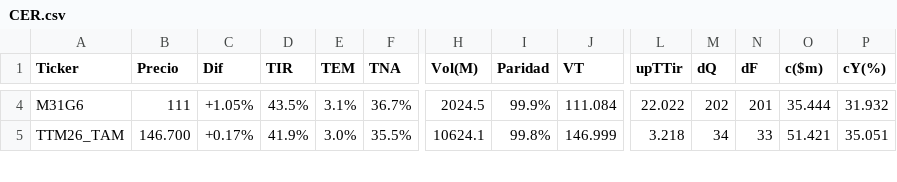
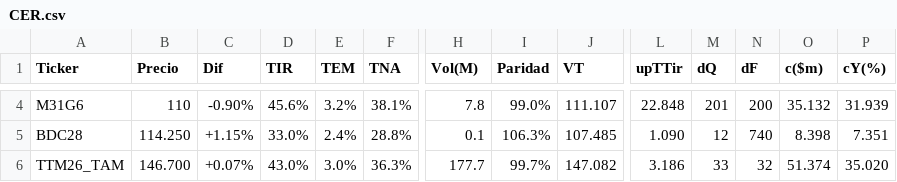
Before and after one commit to FedericoBohl/ArgData, a CSV file: Datos/Bolsa/Bonos/CER.csv, drawn as a sheet; only a part is shown, gaps mark what is left out; addresses are those after the commit; rows hold the shown columns only; the diff covers the shown part only; the diff names each change by its address in the sheet, - before the commit and + after, or states it on an @@ line.

```diff
--- a/Datos/Bolsa/Bonos/CER.csv
+++ b/Datos/Bolsa/Bonos/CER.csv
-B4 (Precio): 111
+B4 (Precio): 110
-C4 (Dif): +1.05%
+C4 (Dif): -0.90%
-D4 (TIR): 43.5%
+D4 (TIR): 45.6%
-E4 (TEM): 3.1%
+E4 (TEM): 3.2%
-F4 (TNA): 36.7%
+F4 (TNA): 38.1%
-H4 (Vol(M)): 2024.5
+H4 (Vol(M)): 7.8
-I4 (Paridad): 99.9%
+I4 (Paridad): 99.0%
-J4 (VT): 111.084
+J4 (VT): 111.107
-L4 (upTTir): 22.022
+L4 (upTTir): 22.848
-M4 (dQ): 202
+M4 (dQ): 201
-N4 (dF): 201
+N4 (dF): 200
-O4 (c($m)): 35.444
+O4 (c($m)): 35.132
-P4 (cY(%)): 31.932
+P4 (cY(%)): 31.939
+row 5: BDC28 | 114.250 | +1.15% | 33.0% | 2.4% | 28.8% | 0.1 | 106.3% | 107.485 | 1.090 | 12 | 740 | 8.398 | 7.351
-C6 (Dif): +0.17%
+C6 (Dif): +0.07%
-D6 (TIR): 41.9%
+D6 (TIR): 43.0%
-F6 (TNA): 35.5%
+F6 (TNA): 36.3%
-H6 (Vol(M)): 10624.1
+H6 (Vol(M)): 177.7
-I6 (Paridad): 99.8%
+I6 (Paridad): 99.7%
-J6 (VT): 146.999
+J6 (VT): 147.082
-L6 (upTTir): 3.218
+L6 (upTTir): 3.186
-M6 (dQ): 34
+M6 (dQ): 33
-N6 (dF): 33
+N6 (dF): 32
-O6 (c($m)): 51.421
+O6 (c($m)): 51.374
-P6 (cY(%)): 35.051
+P6 (cY(%)): 35.020
```
Also changed, not shown: 1 removed row and 62 edited cells elsewhere in this file, Datos/Bolsa/Bonos/BadLar.csv, Datos/Bolsa/Bonos/Bonos en USD.csv, 21 other files.
